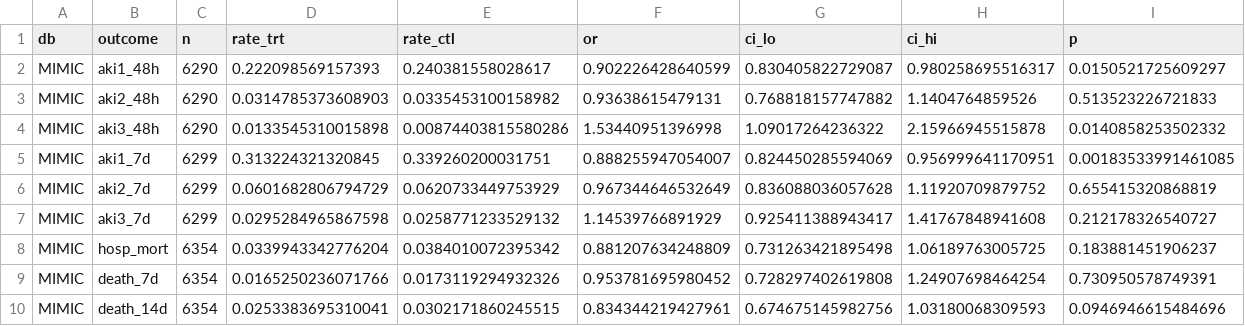
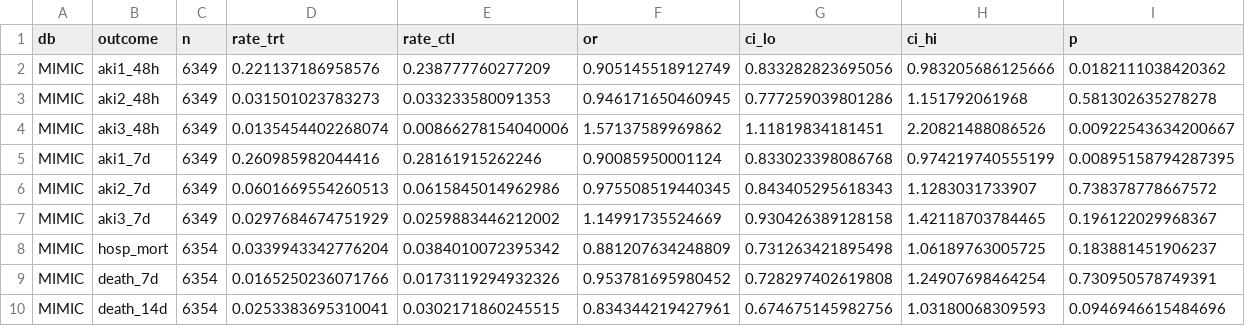
Before and after one commit to Su-informatics-lab/mg_aki, a CSV file: results/did_binary_mimic.csv, drawn as a sheet.

```diff
--- a/results/did_binary_mimic.csv
+++ b/results/did_binary_mimic.csv
@@ -1,8 +1,8 @@
 "db","outcome","n","rate_trt","rate_ctl","or","ci_lo","ci_hi","p"
-"MIMIC","aki1_48h",6290,0.222098569157393,0.240381558028617,0.902226428640599,0.830405822729087,0.980258695516317,0.0150521725609297
-"MIMIC","aki2_48h",6290,0.0314785373608903,0.0335453100158982,0.93638615479131,0.768818157747882,1.1404764859526,0.513523226721833
-"MIMIC","aki3_48h",6290,0.0133545310015898,0.00874403815580286,1.53440951396998,1.09017264236322,2.15966945515878,0.0140858253502332
-"MIMIC","aki1_7d",6299,0.313224321320845,0.339260200031751,0.888255947054007,0.824450285594069,0.956999641170951,0.00183533991461085
-"MIMIC","aki2_7d",6299,0.0601682806794729,0.0620733449753929,0.967344646532649,0.836088036057628,1.11920709879752,0.655415320868819
-"MIMIC","aki3_7d",6299,0.0295284965867598,0.0258771233529132,1.14539766891929,0.925411388943417,1.41767848941608,0.212178326540727
+"MIMIC","aki1_48h",6349,0.221137186958576,0.238777760277209,0.905145518912749,0.833282823695056,0.983205686125666,0.0182111038420362
+"MIMIC","aki2_48h",6349,0.031501023783273,0.033233580091353,0.946171650460945,0.777259039801286,1.151792061968,0.581302635278278
+"MIMIC","aki3_48h",6349,0.0135454402268074,0.00866278154040006,1.57137589969862,1.11819834181451,2.20821488086526,0.00922543634200667
+"MIMIC","aki1_7d",6349,0.260985982044416,0.28161915262246,0.90085950001124,0.833023398086768,0.974219740555199,0.00895158794287395
+"MIMIC","aki2_7d",6349,0.0601669554260513,0.0615845014962986,0.975508519440345,0.843405295618343,1.1283031733907,0.738378778667572
+"MIMIC","aki3_7d",6349,0.0297684674751929,0.0259883446212002,1.14991735524669,0.930426389128158,1.42118703784465,0.196122029968367
 "MIMIC","hosp_mort",6354,0.0339943342776204,0.0384010072395342,0.881207634248809,0.731263421895498,1.06189763005725,0.183881451906237
```
Also changed, not shown: results/did_binary_eicu.csv, results/did_riskset_eicu.csv, 17 other files.
